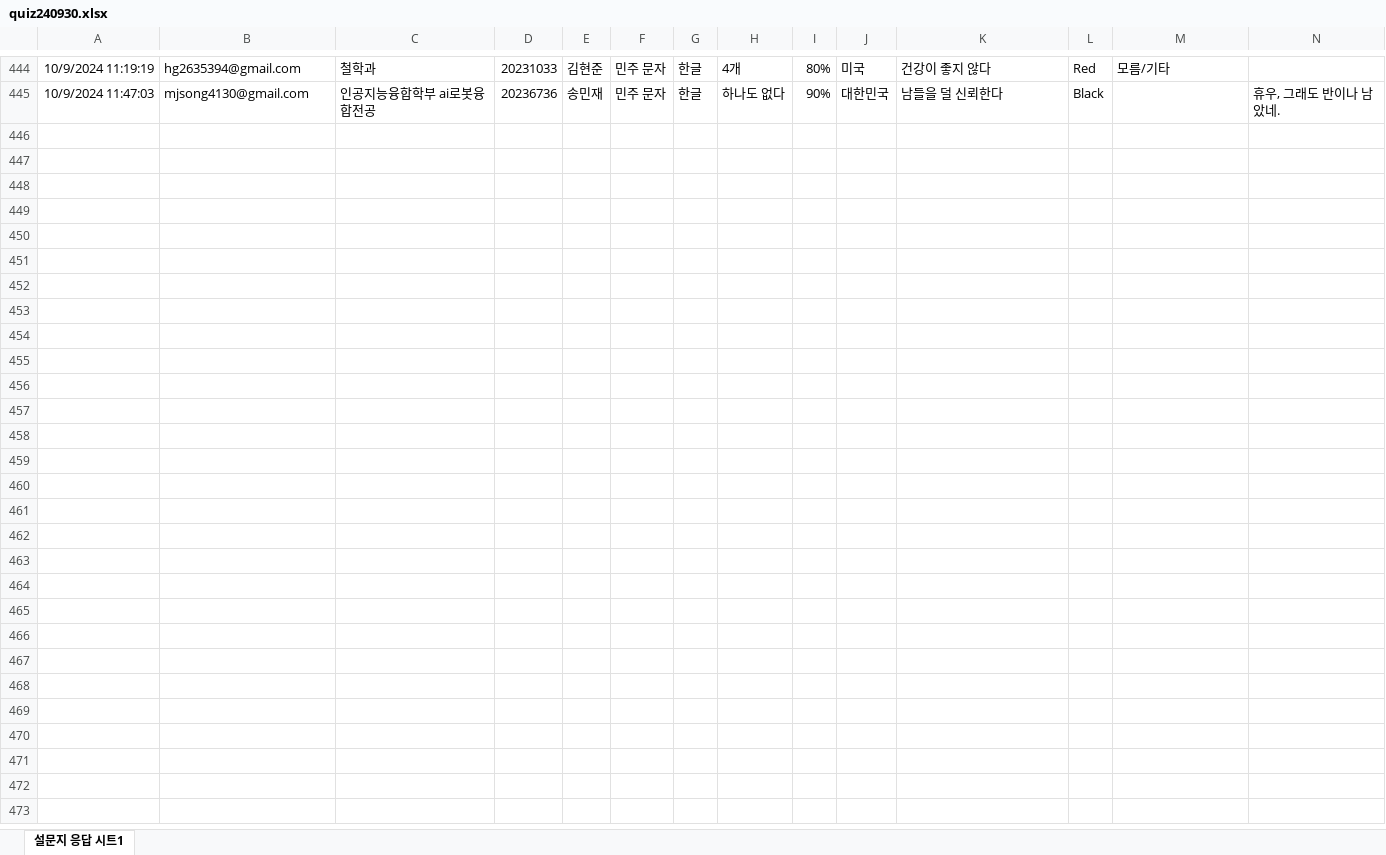
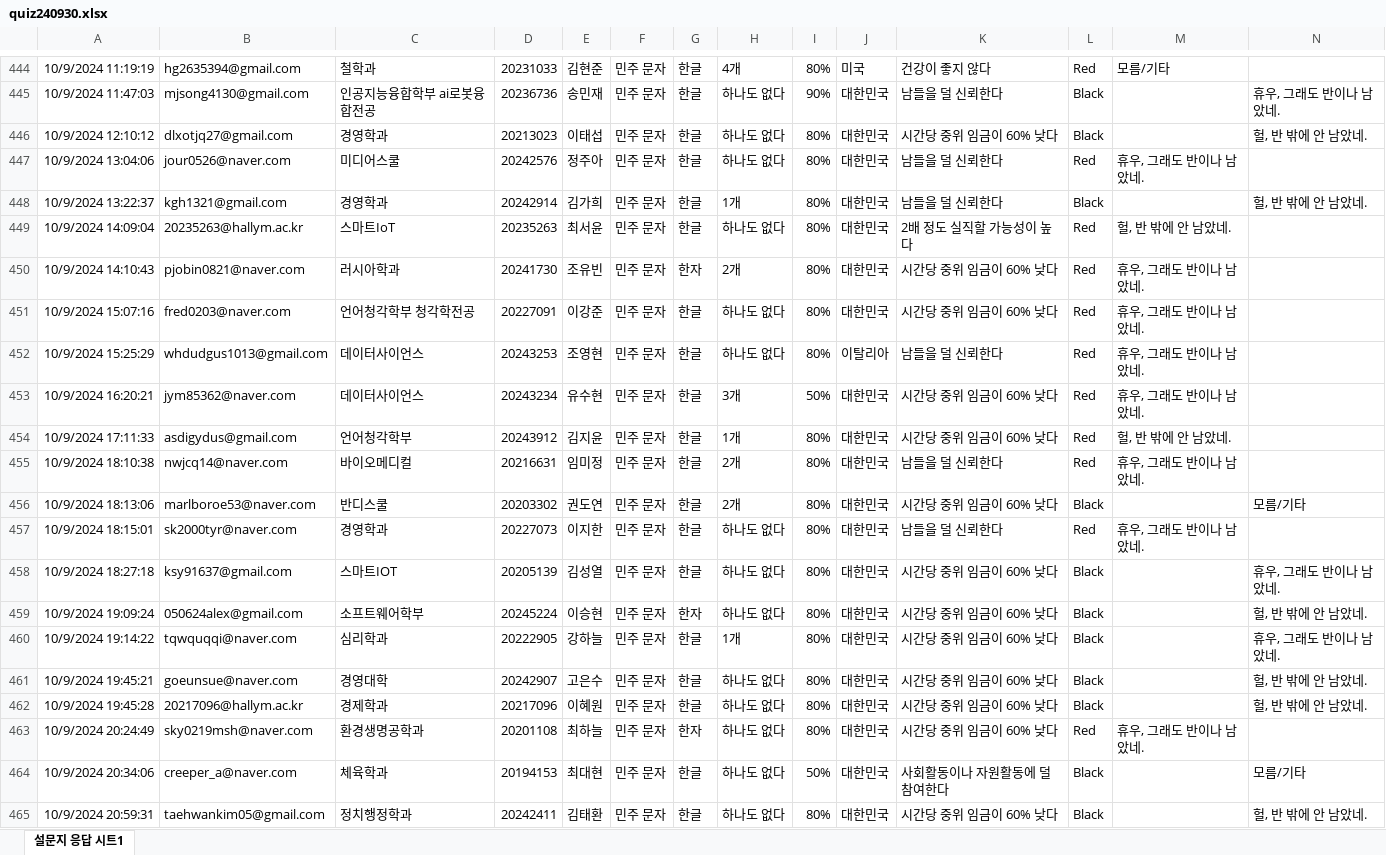
Before and after one commit to kwlee58/class202501, an Excel workbook: R/data/quiz240930.xlsx, sheet 설문지 응답 시트1, drawn as a sheet; only a part is shown, gaps mark what is left out; values as stored, in another font and other column widths than the file's, no borders; table styles not drawn; the diff covers the shown part only; the diff names each change by its address in the sheet, - before the commit and + after, or states it on an @@ line.

```diff
--- a/R/data/quiz240930.xlsx (sheet 설문지 응답 시트1)
+++ b/R/data/quiz240930.xlsx (sheet 설문지 응답 시트1)
+row 446: 10/9/2024 12:10:12 | dlxotjq27@gmail.com | 경영학과 | 20213023 | 이태섭 | 민주 문자 | 한글 | 하나도 없다 | 80% | 대한민국 | 시간당 중위 임금이 60% 낮다 | Black |  | 헐, 반 밖에 안 남았네.
+row 447: 10/9/2024 13:04:06 | jour0526@naver.com | 미디어스쿨 | 20242576 | 정주아 | 민주 문자 | 한글 | 하나도 없다 | 80% | 대한민국 | 남들을 덜 신뢰한다 | Red | 휴우, 그래도 반이나 남았네.
+row 448: 10/9/2024 13:22:37 | kgh1321@gmail.com | 경영학과 | 20242914 | 김가희 | 민주 문자 | 한글 | 1개 | 80% | 대한민국 | 남들을 덜 신뢰한다 | Black |  | 헐, 반 밖에 안 남았네.
+row 449: 10/9/2024 14:09:04 | 20235263@hallym.ac.kr | 스마트IoT | 20235263 | 최서윤 | 민주 문자 | 한글 | 하나도 없다 | 80% | 대한민국 | 2배 정도 실직할 가능성이 높다 | Red | 헐, 반 밖에 안 남았네.
+row 450: 10/9/2024 14:10:43 | pjobin0821@naver.com | 러시아학과 | 20241730 | 조유빈 | 민주 문자 | 한자 | 2개 | 80% | 대한민국 | 시간당 중위 임금이 60% 낮다 | Red | 휴우, 그래도 반이나 남았네.
+row 451: 10/9/2024 15:07:16 | fred0203@naver.com | 언어청각학부 청각학전공 | 20227091 | 이강준 | 민주 문자 | 한글 | 하나도 없다 | 80% | 대한민국 | 시간당 중위 임금이 60% 낮다 | Red | 휴우, 그래도 반이나 남았네.
+row 452: 10/9/2024 15:25:29 | whdudgus1013@gmail.com | 데이터사이언스 | 20243253 | 조영현 | 민주 문자 | 한글 | 하나도 없다 | 80% | 이탈리아 | 남들을 덜 신뢰한다 | Red | 휴우, 그래도 반이나 남았네.
+row 453: 10/9/2024 16:20:21 | jym85362@naver.com | 데이터사이언스 | 20243234 | 유수현 | 민주 문자 | 한글 | 3개 | 50% | 대한민국 | 시간당 중위 임금이 60% 낮다 | Red | 휴우, 그래도 반이나 남았네.
+row 454: 10/9/2024 17:11:33 | asdigydus@gmail.com | 언어청각학부 | 20243912 | 김지윤 | 민주 문자 | 한글 | 1개 | 80% | 대한민국 | 시간당 중위 임금이 60% 낮다 | Red | 헐, 반 밖에 안 남았네.
+row 455: 10/9/2024 18:10:38 | nwjcq14@naver.com | 바이오메디컬 | 20216631 | 임미정 | 민주 문자 | 한글 | 2개 | 80% | 대한민국 | 남들을 덜 신뢰한다 | Red | 휴우, 그래도 반이나 남았네.
+row 456: 10/9/2024 18:13:06 | marlboroe53@naver.com | 반디스쿨 | 20203302 | 권도연 | 민주 문자 | 한글 | 2개 | 80% | 대한민국 | 시간당 중위 임금이 60% 낮다 | Black |  | 모름/기타
+row 457: 10/9/2024 18:15:01 | sk2000tyr@naver.com | 경영학과 | 20227073 | 이지한 | 민주 문자 | 한글 | 하나도 없다 | 80% | 대한민국 | 남들을 덜 신뢰한다 | Red | 휴우, 그래도 반이나 남았네.
+row 458: 10/9/2024 18:27:18 | ksy91637@gmail.com | 스마트IOT | 20205139 | 김성열 | 민주 문자 | 한글 | 하나도 없다 | 80% | 대한민국 | 시간당 중위 임금이 60% 낮다 | Black |  | 휴우, 그래도 반이나 남았네.
+row 459: 10/9/2024 19:09:24 | 050624alex@gmail.com | 소프트웨어학부 | 20245224 | 이승현 | 민주 문자 | 한자 | 하나도 없다 | 80% | 대한민국 | 시간당 중위 임금이 60% 낮다 | Black |  | 헐, 반 밖에 안 남았네.
+row 460: 10/9/2024 19:14:22 | tqwquqqi@naver.com | 심리학과 | 20222905 | 강하늘 | 민주 문자 | 한글 | 1개 | 80% | 대한민국 | 시간당 중위 임금이 60% 낮다 | Black |  | 휴우, 그래도 반이나 남았네.
+row 461: 10/9/2024 19:45:21 | goeunsue@naver.com | 경영대학 | 20242907 | 고은수 | 민주 문자 | 한글 | 하나도 없다 | 80% | 대한민국 | 시간당 중위 임금이 60% 낮다 | Black |  | 헐, 반 밖에 안 남았네.
+row 462: 10/9/2024 19:45:28 | 20217096@hallym.ac.kr | 경제학과 | 20217096 | 이혜원 | 민주 문자 | 한글 | 하나도 없다 | 80% | 대한민국 | 시간당 중위 임금이 60% 낮다 | Black |  | 헐, 반 밖에 안 남았네.
+row 463: 10/9/2024 20:24:49 | sky0219msh@naver.com | 환경생명공학과 | 20201108 | 최하늘 | 민주 문자 | 한자 | 하나도 없다 | 80% | 대한민국 | 시간당 중위 임금이 60% 낮다 | Red | 휴우, 그래도 반이나 남았네.
+row 464: 10/9/2024 20:34:06 | creeper_a@naver.com | 체육학과 | 20194153 | 최대현 | 민주 문자 | 한글 | 하나도 없다 | 50% | 대한민국 | 사회활동이나 자원활동에 덜 참여한다 | Black |  | 모름/기타
+row 465: 10/9/2024 20:59:31 | taehwankim05@gmail.com | 정치행정학과 | 20242411 | 김태환 | 민주 문자 | 한글 | 하나도 없다 | 80% | 대한민국 | 시간당 중위 임금이 60% 낮다 | Black |  | 헐, 반 밖에 안 남았네.
```
Also changed, not shown: 2 added rows elsewhere in this sheet, R/data/literacy_240930.xlsx, R/data/literacy_240930_tmp.xlsx, 21 other files.
